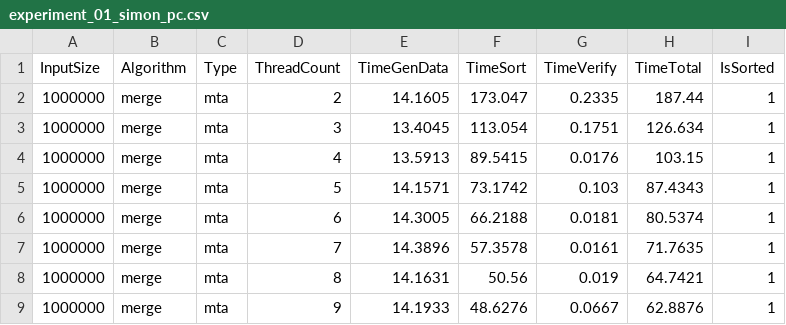
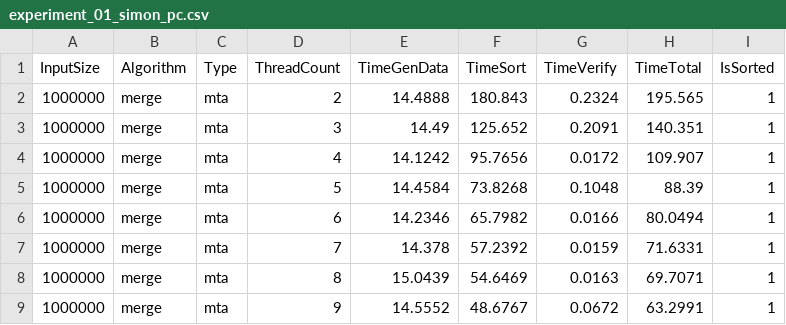
Before and after one commit to Calucon/AlgoEng-WS24-25, a CSV file: Exercise2/results/experiment_01_simon_pc.csv, drawn as a sheet; only a part is shown; the diff covers the shown part only.

```diff
--- a/Exercise2/results/experiment_01_simon_pc.csv
+++ b/Exercise2/results/experiment_01_simon_pc.csv
@@ -1,9 +1,9 @@
 InputSize,Algorithm,Type,ThreadCount,TimeGenData,TimeSort,TimeVerify,TimeTotal,IsSorted
-1000000,merge,mta,2,14.1605,173.047,0.2335,187.44,1
-1000000,merge,mta,3,13.4045,113.054,0.1751,126.634,1
-1000000,merge,mta,4,13.5913,89.5415,0.0176,103.15,1
-1000000,merge,mta,5,14.1571,73.1742,0.103,87.4343,1
-1000000,merge,mta,6,14.3005,66.2188,0.0181,80.5374,1
-1000000,merge,mta,7,14.3896,57.3578,0.0161,71.7635,1
-1000000,merge,mta,8,14.1631,50.56,0.019,64.7421,1
-1000000,merge,mta,9,14.1933,48.6276,0.0667,62.8876,1
+1000000,merge,mta,2,14.4888,180.843,0.2324,195.565,1
+1000000,merge,mta,3,14.49,125.652,0.2091,140.351,1
+1000000,merge,mta,4,14.1242,95.7656,0.0172,109.907,1
+1000000,merge,mta,5,14.4584,73.8268,0.1048,88.39,1
+1000000,merge,mta,6,14.2346,65.7982,0.0166,80.0494,1
+1000000,merge,mta,7,14.378,57.2392,0.0159,71.6331,1
+1000000,merge,mta,8,15.0439,54.6469,0.0163,69.7071,1
+1000000,merge,mta,9,14.5552,48.6767,0.0672,63.2991,1
```
Also changed, not shown: 152 edited cells elsewhere in this file, Exercise2/results/experiment_02_simon_pc.csv.
